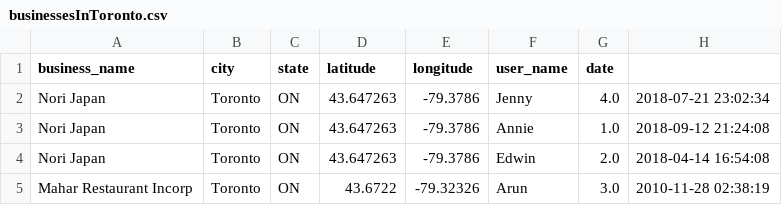
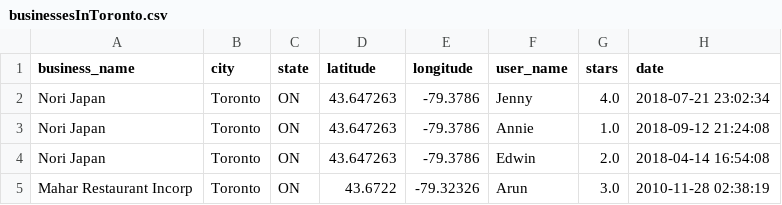
Before and after one commit to alapacho/CIS-4560-Project-Group-3, a CSV file: time_visual/businessesInToronto.csv, drawn as a sheet; only a part is shown.

Commit message:
Update businessesInToronto.csv

```diff
--- a/time_visual/businessesInToronto.csv
+++ b/time_visual/businessesInToronto.csv
@@ -1,2 +1,2 @@
-business_name,city,state,latitude,longitude,user_name,date
+business_name,city,state,latitude,longitude,user_name,stars,date
 Nori Japan,Toronto,ON,43.647263,-79.3786,Jenny,4.0,2018-07-21 23:02:34
```
